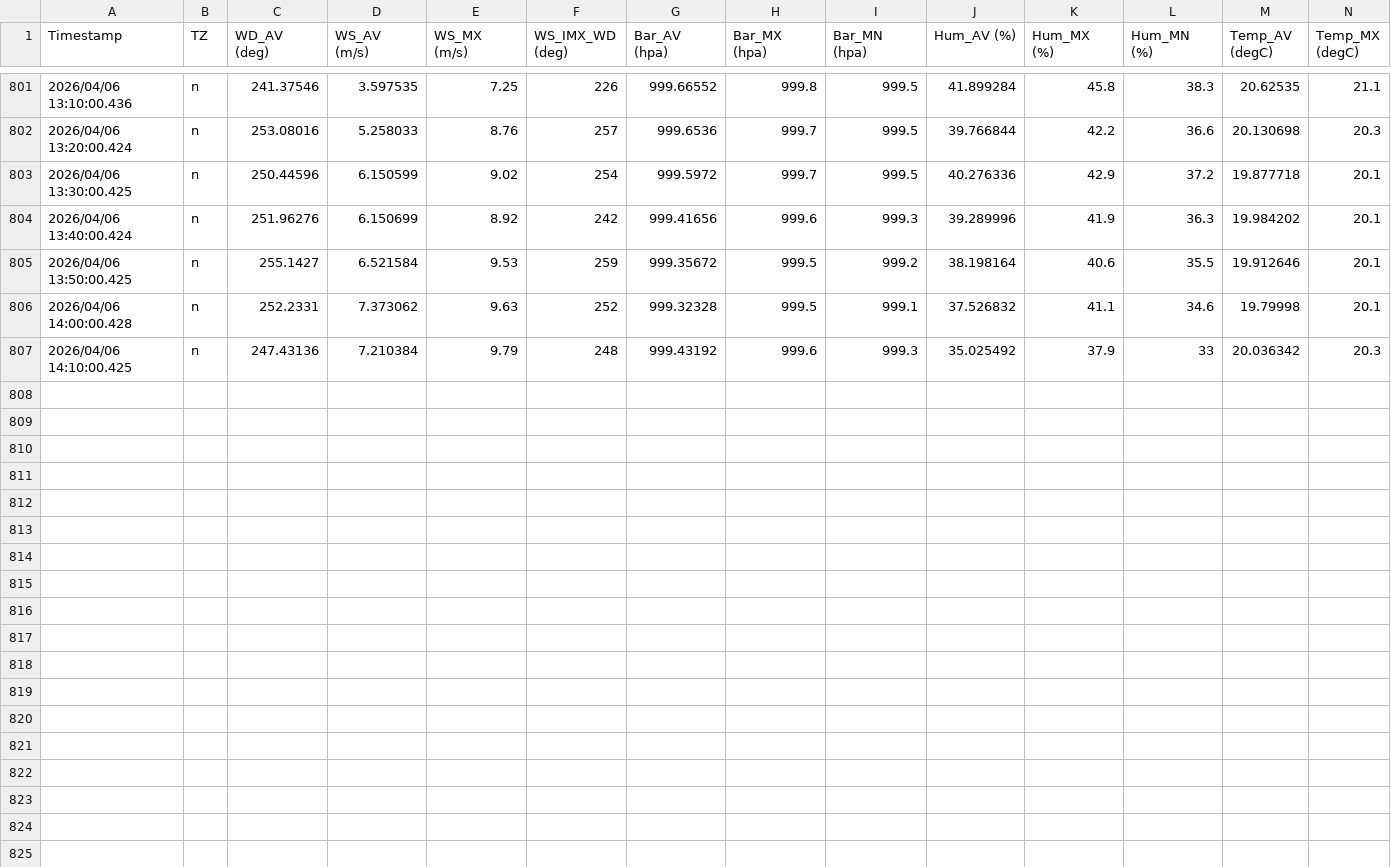
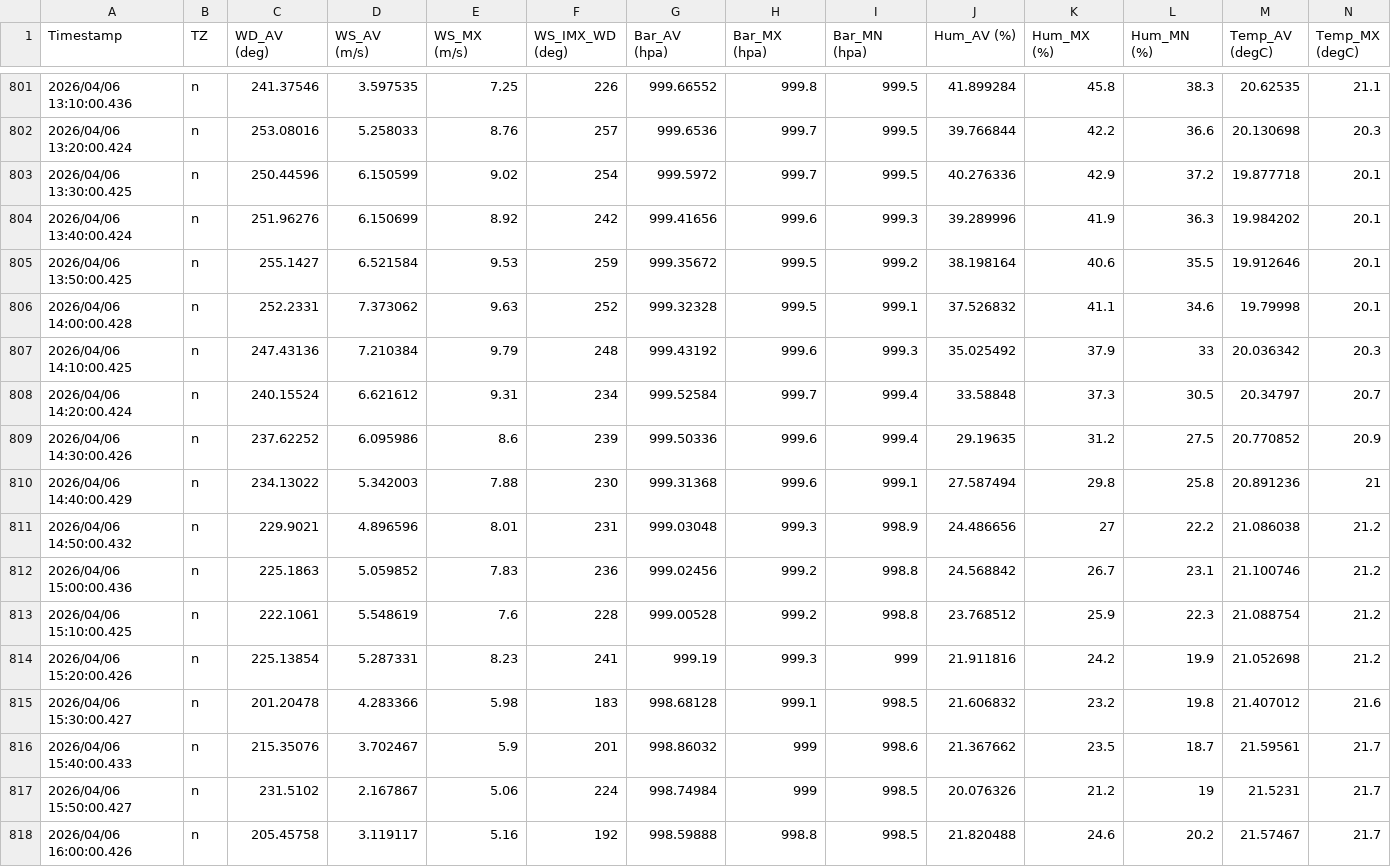
Before and after one commit to nekomimifish/BiwaDog-pws-site, a CSV file: data/2026-04.csv, drawn as a sheet; only a part is shown, gaps mark what is left out; rows hold the shown columns only; the diff names each change by its address in the sheet, - before the commit and + after, or states it on an @@ line.

Commit message:
Update PWS monthly data (2026-04-06 07:03 UTC)

```diff
--- a/data/2026-04.csv
+++ b/data/2026-04.csv
+row 808: 2026/04/06 14:20:00.424 | n | 240.15524 | 6.621612 | 9.31 | 234 | 999.52584 | 999.7 | 999.4 | 33.58848 | 37.3 | 30.5 | 20.34797 | 20.7
+row 809: 2026/04/06 14:30:00.426 | n | 237.62252 | 6.095986 | 8.6 | 239 | 999.50336 | 999.6 | 999.4 | 29.19635 | 31.2 | 27.5 | 20.770852 | 20.9
+row 810: 2026/04/06 14:40:00.429 | n | 234.13022 | 5.342003 | 7.88 | 230 | 999.31368 | 999.6 | 999.1 | 27.587494 | 29.8 | 25.8 | 20.891236 | 21
+row 811: 2026/04/06 14:50:00.432 | n | 229.9021 | 4.896596 | 8.01 | 231 | 999.03048 | 999.3 | 998.9 | 24.486656 | 27 | 22.2 | 21.086038 | 21.2
+row 812: 2026/04/06 15:00:00.436 | n | 225.1863 | 5.059852 | 7.83 | 236 | 999.02456 | 999.2 | 998.8 | 24.568842 | 26.7 | 23.1 | 21.100746 | 21.2
+row 813: 2026/04/06 15:10:00.425 | n | 222.1061 | 5.548619 | 7.6 | 228 | 999.00528 | 999.2 | 998.8 | 23.768512 | 25.9 | 22.3 | 21.088754 | 21.2
+row 814: 2026/04/06 15:20:00.426 | n | 225.13854 | 5.287331 | 8.23 | 241 | 999.19 | 999.3 | 999 | 21.911816 | 24.2 | 19.9 | 21.052698 | 21.2
+row 815: 2026/04/06 15:30:00.427 | n | 201.20478 | 4.283366 | 5.98 | 183 | 998.68128 | 999.1 | 998.5 | 21.606832 | 23.2 | 19.8 | 21.407012 | 21.6
+row 816: 2026/04/06 15:40:00.433 | n | 215.35076 | 3.702467 | 5.9 | 201 | 998.86032 | 999 | 998.6 | 21.367662 | 23.5 | 18.7 | 21.59561 | 21.7
+row 817: 2026/04/06 15:50:00.427 | n | 231.5102 | 2.167867 | 5.06 | 224 | 998.74984 | 999 | 998.5 | 20.076326 | 21.2 | 19 | 21.5231 | 21.7
+row 818: 2026/04/06 16:00:00.426 | n | 205.45758 | 3.119117 | 5.16 | 192 | 998.59888 | 998.8 | 998.5 | 21.820488 | 24.6 | 20.2 | 21.57467 | 21.7
```
Also changed, not shown: 2 other files.
